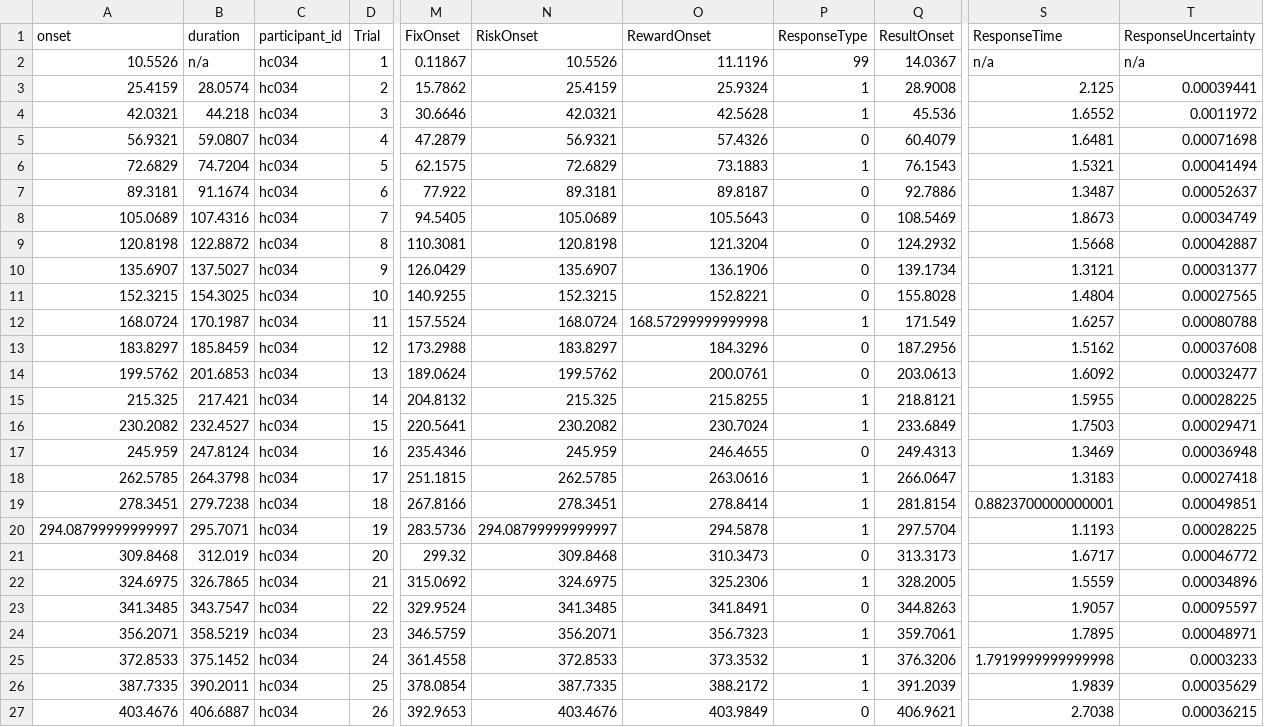
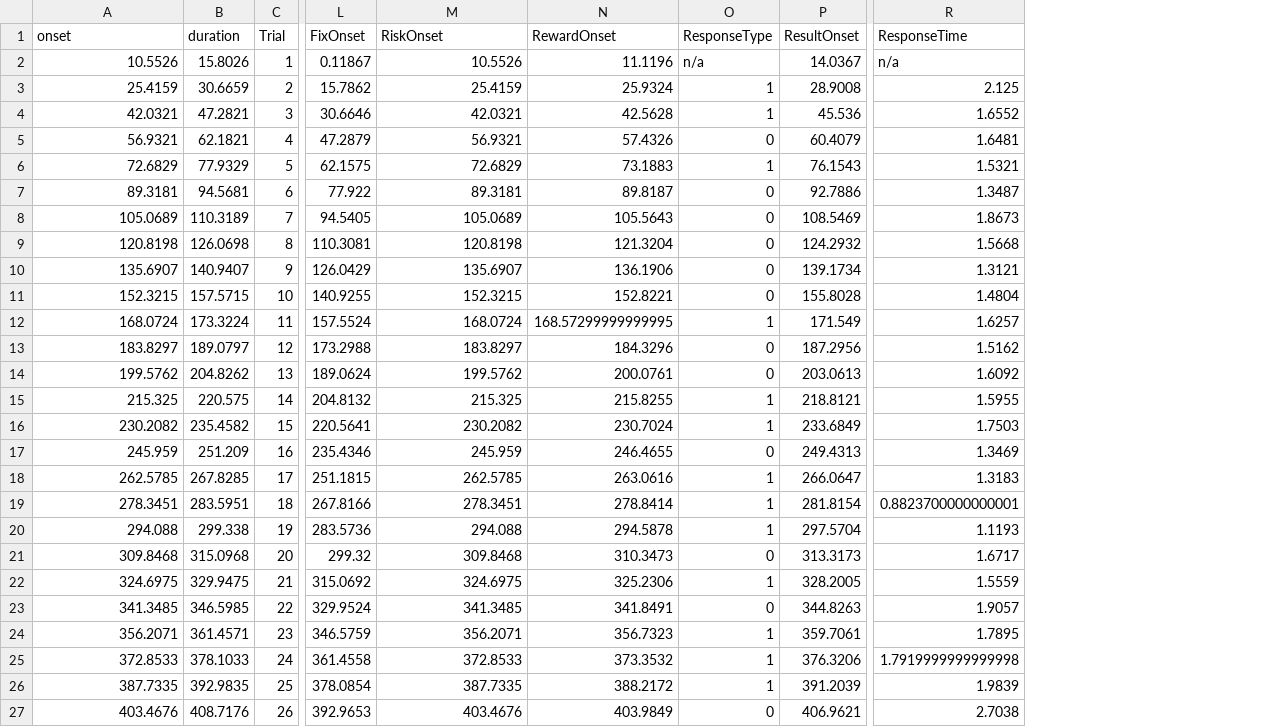
Before and after one commit to OpenNeuroDatasets-JSONLD/ds001814, a TSV file: sub-hc034/func/sub-hc034_task-ARC_events.tsv, drawn as a sheet; only a part is shown, gaps mark what is left out; removed rows and columns are numbered as before the commit, all else as after; the diff covers the shown part only; the diff names each change by its address in the sheet, - before the commit and + after, or states it on an @@ line.

Commit message:
[DATALAD] added content

```diff
--- a/sub-hc034/func/sub-hc034_task-ARC_events.tsv
+++ b/sub-hc034/func/sub-hc034_task-ARC_events.tsv
-column C (participant_id), rows 2-27: all hc034
-column T (ResponseUncertainty), rows 2-27: n/a | 0.00039441 | 0.0011972 | 0.00071698 | 0.00041494 | 0.00052637 | 0.00034749 | 0.00042887 | 0.00031377 | 0.00027565 | 0.00080788 | 0.00037608 | 0.00032477 | 0.00028225 | 0.00029471 | 0.00036948 | 0.00027418 | 0.00049851 | 0.00028225 | 0.00046772 | 0.00034896 | 0.00095597 | 0.00048971 | 0.0003233 | 0.00035629 | 0.00036215
-B2 (duration): n/a
+B2 (duration): 15.8026
-O2 (ResponseType): 99
+O2 (ResponseType): n/a
-B3 (duration): 28.0574
+B3 (duration): 30.6659
-B4 (duration): 44.218
+B4 (duration): 47.2821
-B5 (duration): 59.0807
+B5 (duration): 62.1821
-B6 (duration): 74.7204
+B6 (duration): 77.9329
-B7 (duration): 91.1674
+B7 (duration): 94.5681
-B8 (duration): 107.4316
+B8 (duration): 110.3189
-B9 (duration): 122.8872
+B9 (duration): 126.0698
-B10 (duration): 137.5027
+B10 (duration): 140.9407
-B11 (duration): 154.3025
+B11 (duration): 157.5715
-B12 (duration): 170.1987
+B12 (duration): 173.3224
-N12 (RewardOnset): 168.57299999999998
+N12 (RewardOnset): 168.57299999999995
-B13 (duration): 185.8459
+B13 (duration): 189.0797
-B14 (duration): 201.6853
+B14 (duration): 204.8262
-B15 (duration): 217.421
+B15 (duration): 220.575
-B16 (duration): 232.4527
+B16 (duration): 235.4582
-B17 (duration): 247.8124
+B17 (duration): 251.209
-B18 (duration): 264.3798
+B18 (duration): 267.8285
-B19 (duration): 279.7238
+B19 (duration): 283.5951
-A20 (onset): 294.08799999999997
+A20 (onset): 294.088
-B20 (duration): 295.7071
+B20 (duration): 299.338
-M20 (RiskOnset): 294.08799999999997
+M20 (RiskOnset): 294.088
-B21 (duration): 312.019
+B21 (duration): 315.0968
-B22 (duration): 326.7865
+B22 (duration): 329.9475
-B23 (duration): 343.7547
+B23 (duration): 346.5985
-B24 (duration): 358.5219
+B24 (duration): 361.4571
-B25 (duration): 375.1452
+B25 (duration): 378.1033
-B26 (duration): 390.2011
+B26 (duration): 392.9835
-B27 (duration): 406.6887
+B27 (duration): 408.7176
```
Also changed, not shown: 97 edited cells elsewhere in this file.
